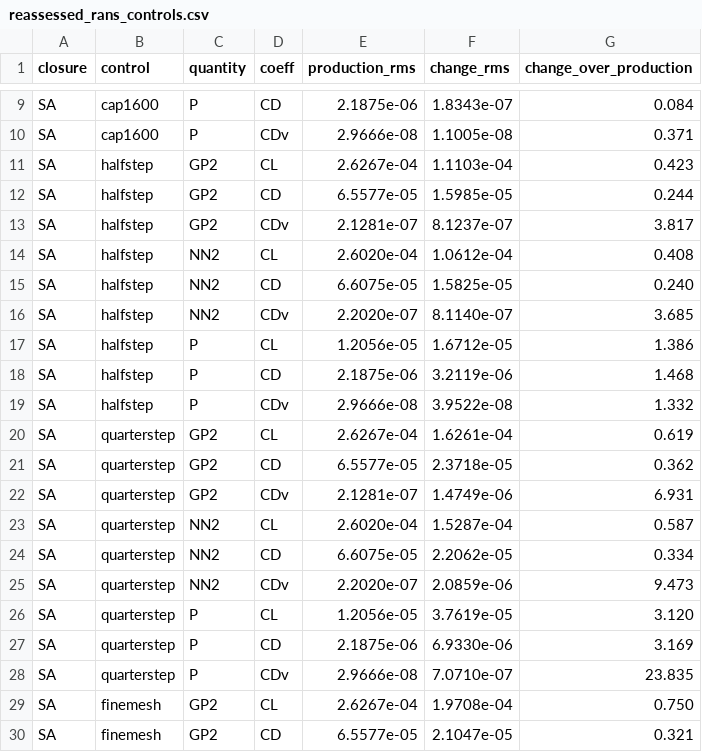
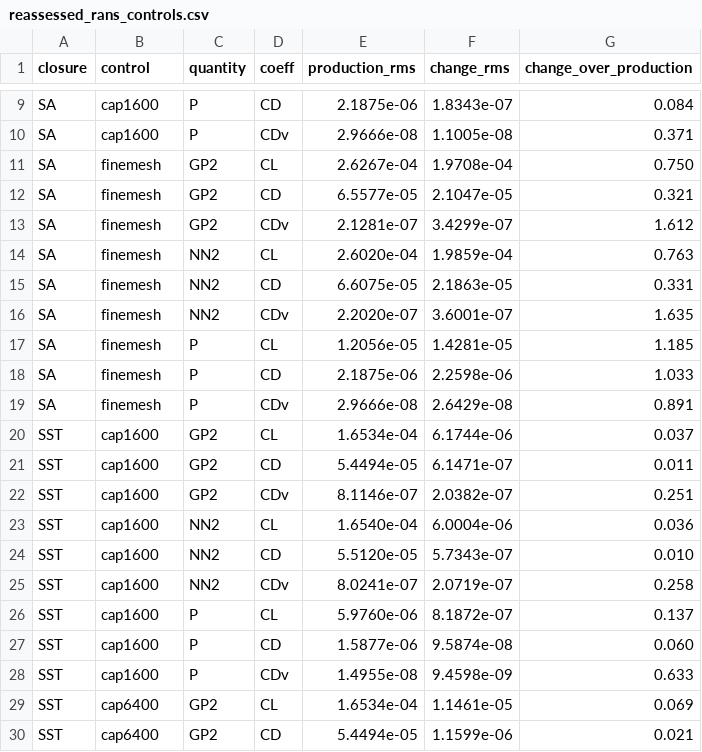
Before and after one commit to rois1995/InterpolationPaper, a CSV file: generated/reassessed_rans_controls.csv, drawn as a sheet; only a part is shown, gaps mark what is left out; the shorter side is filled out with more unchanged rows; the diff covers the shown part only.

```diff
--- a/generated/reassessed_rans_controls.csv
+++ b/generated/reassessed_rans_controls.csv
@@ -10,20 +10,2 @@ SA,cap1600,P,CD,2.1875e-06,1.8343e-07,0.084
 SA,cap1600,P,CDv,2.9666e-08,1.1005e-08,0.371
-SA,halfstep,GP2,CL,2.6267e-04,1.1103e-04,0.423
-SA,halfstep,GP2,CD,6.5577e-05,1.5985e-05,0.244
-SA,halfstep,GP2,CDv,2.1281e-07,8.1237e-07,3.817
-SA,halfstep,NN2,CL,2.6020e-04,1.0612e-04,0.408
-SA,halfstep,NN2,CD,6.6075e-05,1.5825e-05,0.240
-SA,halfstep,NN2,CDv,2.2020e-07,8.1140e-07,3.685
-SA,halfstep,P,CL,1.2056e-05,1.6712e-05,1.386
-SA,halfstep,P,CD,2.1875e-06,3.2119e-06,1.468
-SA,halfstep,P,CDv,2.9666e-08,3.9522e-08,1.332
-SA,quarterstep,GP2,CL,2.6267e-04,1.6261e-04,0.619
-SA,quarterstep,GP2,CD,6.5577e-05,2.3718e-05,0.362
-SA,quarterstep,GP2,CDv,2.1281e-07,1.4749e-06,6.931
-SA,quarterstep,NN2,CL,2.6020e-04,1.5287e-04,0.587
-SA,quarterstep,NN2,CD,6.6075e-05,2.2062e-05,0.334
-SA,quarterstep,NN2,CDv,2.2020e-07,2.0859e-06,9.473
-SA,quarterstep,P,CL,1.2056e-05,3.7619e-05,3.120
-SA,quarterstep,P,CD,2.1875e-06,6.9330e-06,3.169
-SA,quarterstep,P,CDv,2.9666e-08,7.0710e-07,23.835
 SA,finemesh,GP2,CL,2.6267e-04,1.9708e-04,0.750
```
Also changed, not shown: 9 removed rows elsewhere in this file, RANS_PostProcessing/rans_control_inner.csv, RANS_PostProcessing/rans_control_replay.csv, 4 other files.
